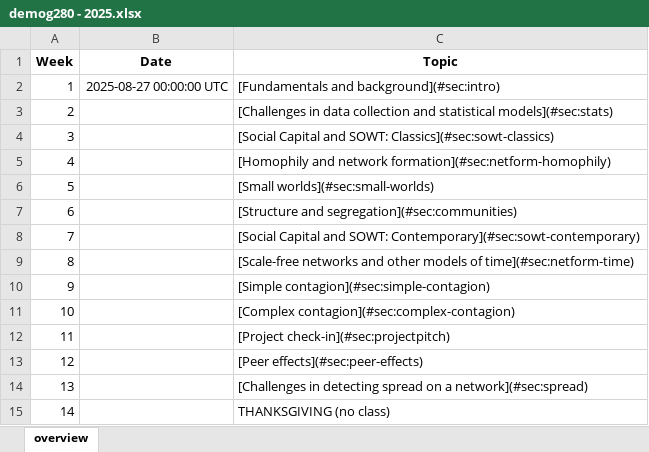
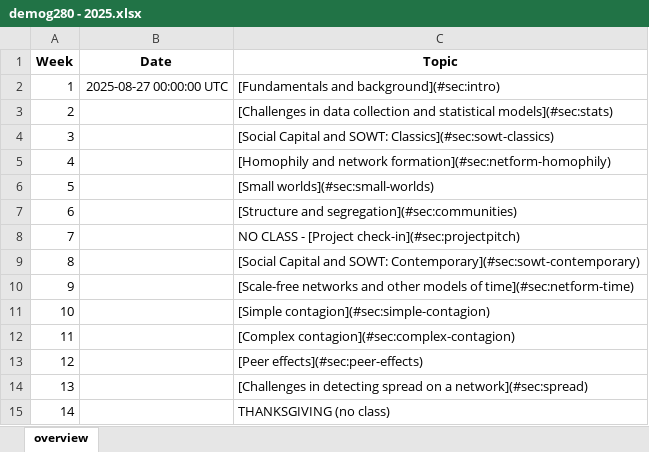
Before and after one commit to dfeehan/demog280-fa2025, an Excel workbook: syllabus/demog280 - 2025.xlsx, sheet overview, drawn as a sheet; only a part is shown; values as stored, in another font and other column widths than the file's, no borders; the diff names each change by its address in the sheet, - before the commit and + after, or states it on an @@ line.

```diff
--- a/syllabus/demog280 - 2025.xlsx (sheet overview)
+++ b/syllabus/demog280 - 2025.xlsx (sheet overview)
-C8 (Topic): [Social Capital and SOWT: Contemporary](#sec:sowt-contemporary)
+C8 (Topic): NO CLASS - [Project check-in](#sec:projectpitch)
-C9 (Topic): [Scale-free networks and other models of time](#sec:netform-time)
+C9 (Topic): [Social Capital and SOWT: Contemporary](#sec:sowt-contemporary)
-C10 (Topic): [Simple contagion](#sec:simple-contagion)
+C10 (Topic): [Scale-free networks and other models of time](#sec:netform-time)
-C11 (Topic): [Complex contagion](#sec:complex-contagion)
+C11 (Topic): [Simple contagion](#sec:simple-contagion)
-C12 (Topic): [Project check-in](#sec:projectpitch)
+C12 (Topic): [Complex contagion](#sec:complex-contagion)
```
Also changed, not shown: 2 other files.
